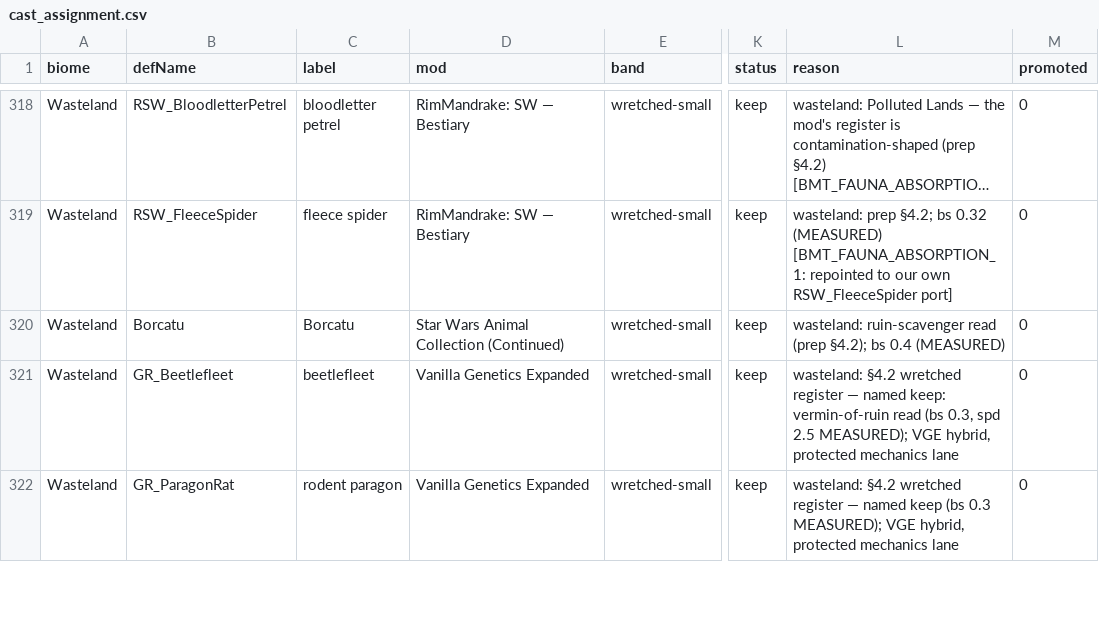
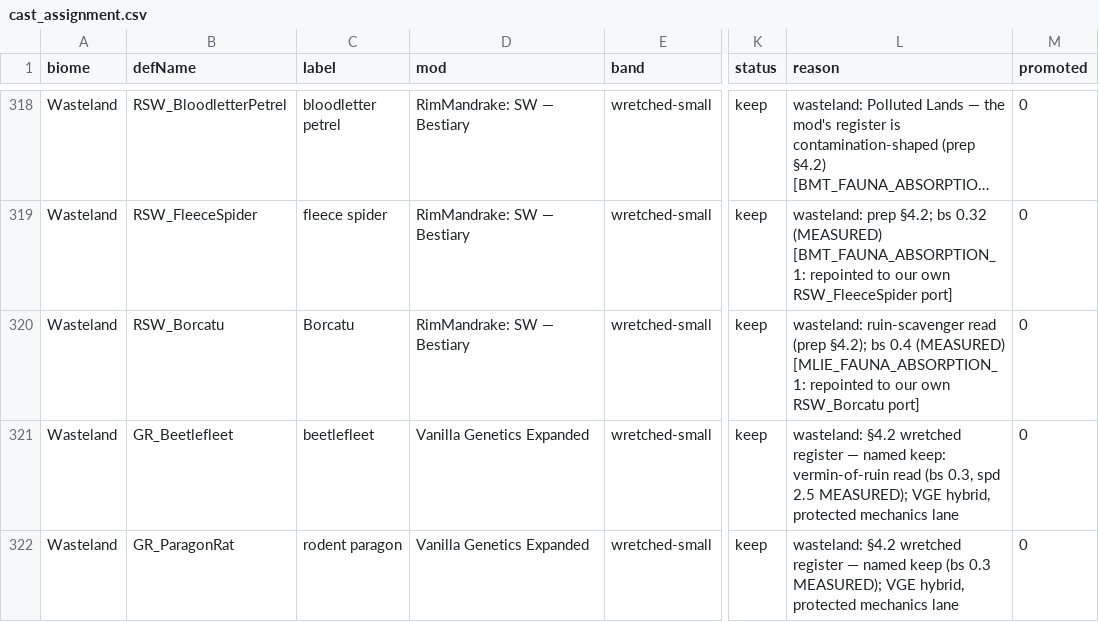
Before and after one commit to Lmandrake/RimMandrake, a CSV file: design/Jawa/fauna/cast_assignment.csv, drawn as a sheet; only a part is shown, gaps mark what is left out; long unchanged cells end in …; the diff covers the shown part only; the diff names each change by its address in the sheet, - before the commit and + after, or states it on an @@ line.

```diff
--- a/design/Jawa/fauna/cast_assignment.csv
+++ b/design/Jawa/fauna/cast_assignment.csv
-B320 (defName): Borcatu
+B320 (defName): RSW_Borcatu
-D320 (mod): Star Wars Animal Collection (Continued)
+D320 (mod): RimMandrake: SW — Bestiary
-L320 (reason): …0.4 (MEASURED)
+L320 (reason): …0.4 (MEASURED) [MLIE_FAUNA_ABSORPTION_1: repointed to our own RSW_Borcatu port]
```
Also changed, not shown: 6 edited cells elsewhere in this file, 45 other files.
